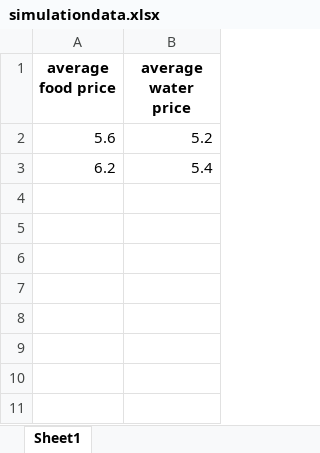
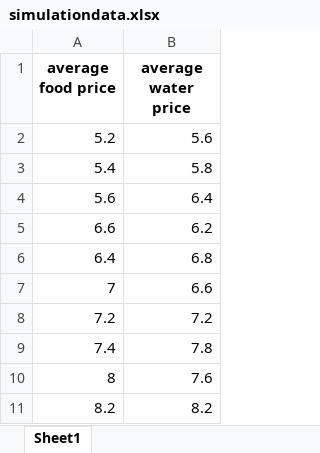
Before and after one commit to richiepajak1/EconomicSimulation, an Excel workbook: simulationdata.xlsx, sheet Sheet1, drawn as a sheet; values as stored, in another font and other column widths than the file's, no borders; removed rows and columns are numbered as before the commit, all else as after; the diff names each change by its address in the sheet, - before the commit and + after, or states it on an @@ line.

```diff
--- a/simulationdata.xlsx (sheet Sheet1)
+++ b/simulationdata.xlsx (sheet Sheet1)
+row 2: 5.2 | 5.6
+row 3: 5.4 | 5.8
-B4 (average water price): 5.2
+B4 (average water price): 6.4
-row 3: 6.2 | 5.4
+row 5: 6.6 | 6.2
+row 6: 6.4 | 6.8
+row 7: 7 | 6.6
+row 8: 7.2 | 7.2
+row 9: 7.4 | 7.8
+row 10: 8 | 7.6
+row 11: 8.2 | 8.2
```
Also changed, not shown: agentdata.xlsx, 3 other files.
